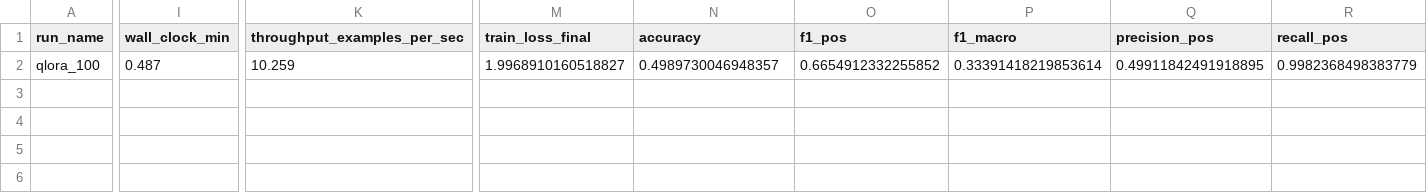
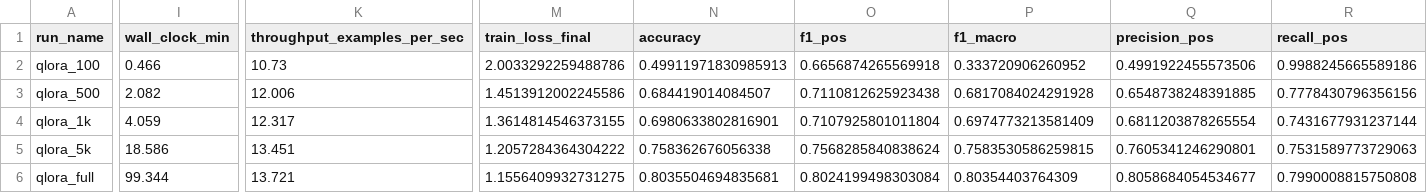
Before and after one commit to zach8421/group7-bead-qlora, a CSV file: outputs/manifest.csv, drawn as a sheet; only a part is shown, gaps mark what is left out; rows hold the shown columns only; the diff covers the shown part only; the diff names each change by its address in the sheet, - before the commit and + after, or states it on an @@ line.

```diff
--- a/outputs/manifest.csv
+++ b/outputs/manifest.csv
-I2 (wall_clock_min): 0.487
+I2 (wall_clock_min): 0.466
-K2 (throughput_examples_per_sec): 10.259
+K2 (throughput_examples_per_sec): 10.73
-M2 (train_loss_final): 1.9968910160518827
+M2 (train_loss_final): 2.0033292259488786
-N2 (accuracy): 0.4989730046948357
+N2 (accuracy): 0.49911971830985913
-O2 (f1_pos): 0.6654912332255852
+O2 (f1_pos): 0.6656874265569918
-P2 (f1_macro): 0.33391418219853614
+P2 (f1_macro): 0.333720906260952
-Q2 (precision_pos): 0.49911842491918895
+Q2 (precision_pos): 0.4991922455573506
-R2 (recall_pos): 0.9982368498383779
+R2 (recall_pos): 0.9988245665589186
+row 3: qlora_500 | 2.082 | 12.006 | 1.4513912002245586 | 0.684419014084507 | 0.7110812625923438 | 0.6817084024291928 | 0.6548738248391885 | 0.7778430796356156
+row 4: qlora_1k | 4.059 | 12.317 | 1.3614814546373155 | 0.6980633802816901 | 0.7107925801011804 | 0.6974773213581409 | 0.6811203878265554 | 0.7431677931237144
+row 5: qlora_5k | 18.586 | 13.451 | 1.2057284364304222 | 0.758362676056338 | 0.7568285840838624 | 0.7583530586259815 | 0.7605341246290801 | 0.7531589773729063
+row 6: qlora_full | 99.344 | 13.721 | 1.1556409932731275 | 0.8035504694835681 | 0.8024199498303084 | 0.80354403764309 | 0.8058684054534677 | 0.7990008815750808
```
Also changed, not shown: 4 edited cells elsewhere in this file, 16 other files.
